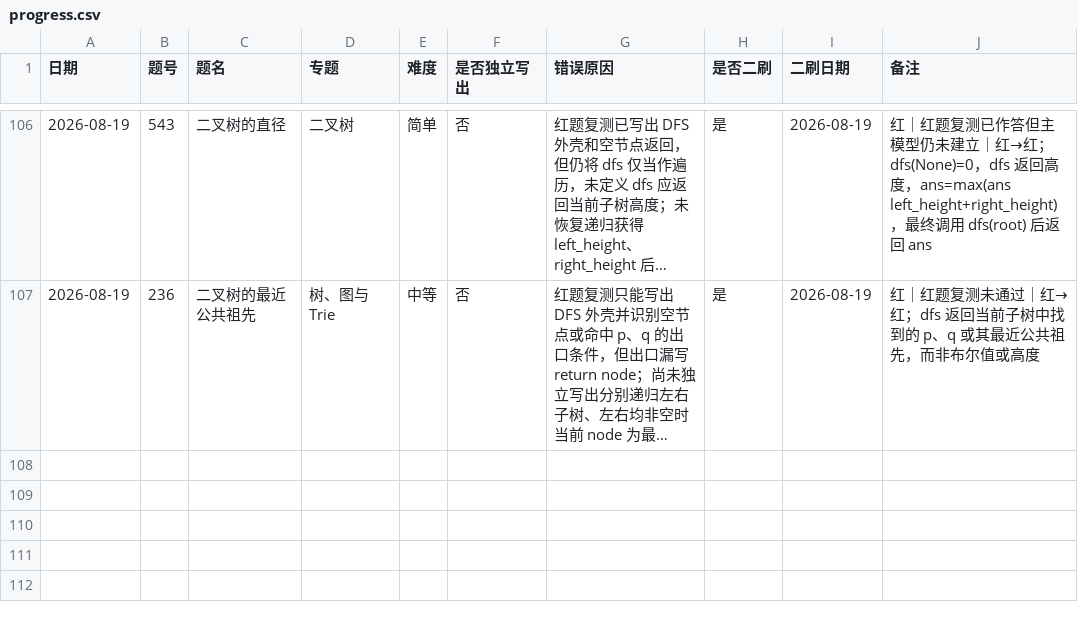
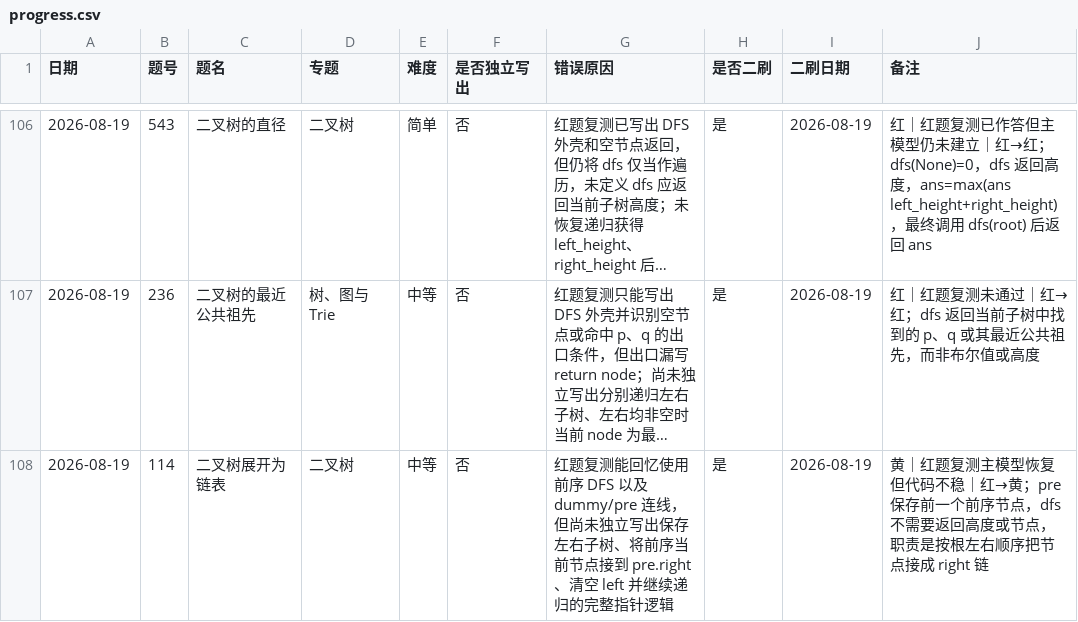
Before and after one commit to JamesLJ2001/find-work, a CSV file: leetcode/progress.csv, drawn as a sheet; only a part is shown, gaps mark what is left out; long unchanged cells end in …; the diff names each change by its address in the sheet, - before the commit and + after, or states it on an @@ line.

```diff
--- a/leetcode/progress.csv
+++ b/leetcode/progress.csv
+row 108: 2026-08-19 | 114 | 二叉树展开为链表 | 二叉树 | 中等 | 否 | 红题复测能回忆使用前序 DFS 以及 dummy/pre 连线，但尚未独立写出保存左右子树、将前序当前节点接到 pre.right、清空 left 并继续递归的完整指针逻辑 | 是 | 2026-08-19 | 黄｜红题复测主模型恢复但代码不稳｜红→黄；pre 保存前一个前序节点，dfs 不需要返回高度或节点，职责是按根左右顺序把节点接成 right 链
```
Also changed, not shown: 3 other files.
